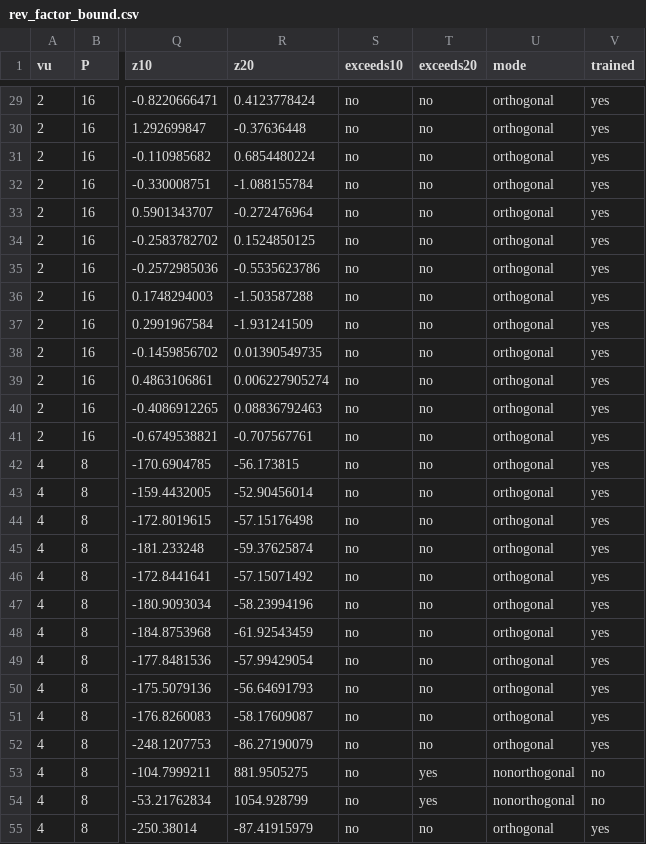
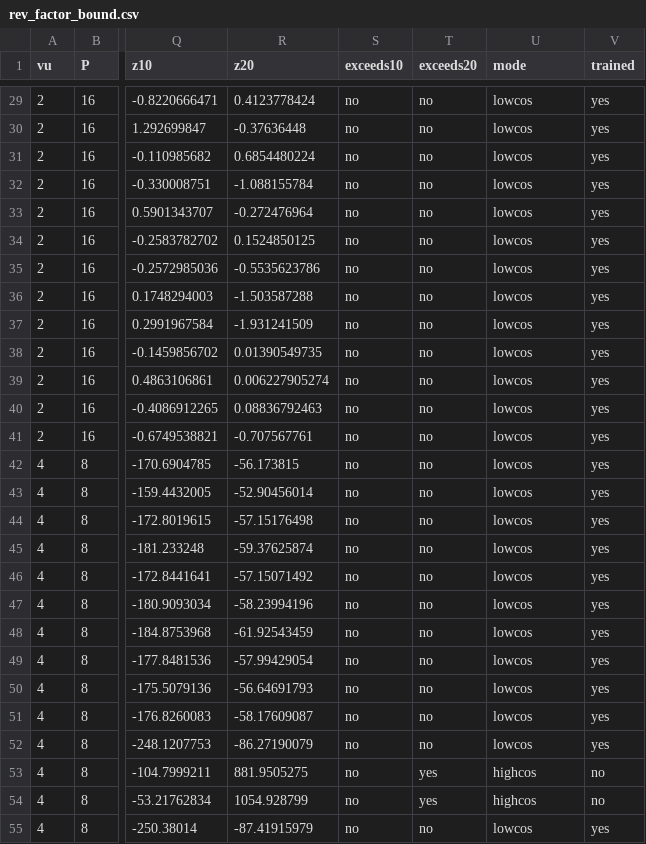
Before and after one commit to KiHoLee/scalable-shared-embedding, a CSV file: data/rev_factor_bound.csv, drawn as a sheet; only a part is shown, gaps mark what is left out; the diff covers the shown part only; the diff names each change by its address in the sheet, - before the commit and + after, or states it on an @@ line.

```diff
--- a/data/rev_factor_bound.csv
+++ b/data/rev_factor_bound.csv
-U29:U52 (mode): orthogonal
+U29:U52 (mode): lowcos
-U53:U54 (mode): nonorthogonal
+U53:U54 (mode): highcos
-U55 (mode): orthogonal
+U55 (mode): lowcos
```
Also changed, not shown: 29 edited cells elsewhere in this file, data/rev_factor_mech.csv, data/rev_spectrum.csv, 18 other files.
